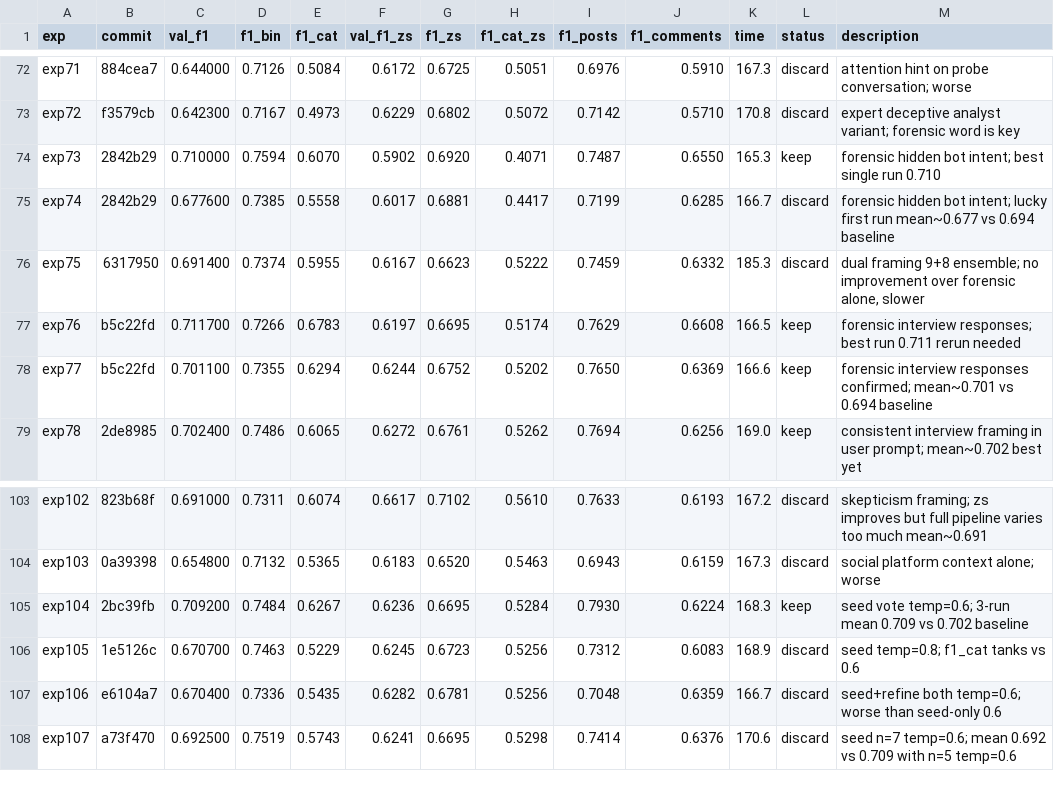
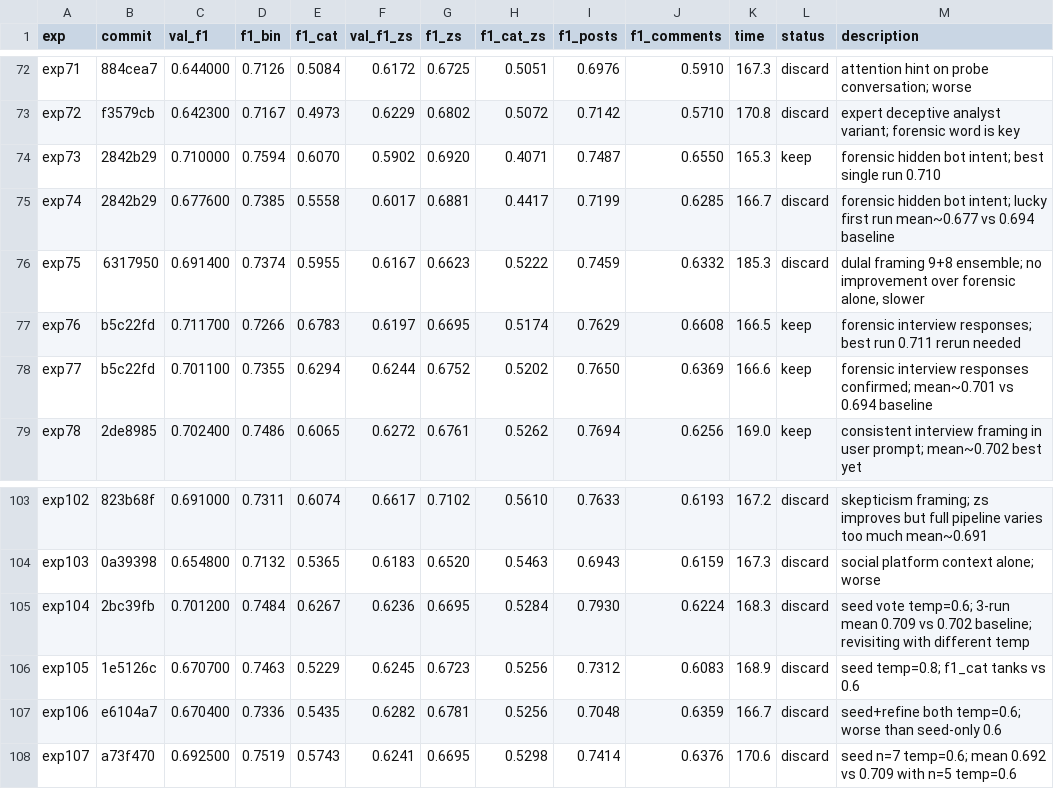
Before and after one commit to aliwister/Bot-Mod, a TSV file: results-new.tsv, drawn as a sheet; only a part is shown, gaps mark what is left out.

```diff
--- a/results-new.tsv
+++ b/results-new.tsv
@@ -75,3 +75,3 @@ exp73	2842b29	0.710000	0.7594	0.6070	0.5902	0.6920	0.4071	0.7487	0.6550	165.3	ke
 exp74	2842b29	0.677600	0.7385	0.5558	0.6017	0.6881	0.4417	0.7199	0.6285	166.7	discard	forensic hidden bot intent; lucky first run mean~0.677 vs 0.694 baseline
-exp75	6317950	0.691400	0.7374	0.5955	0.6167	0.6623	0.5222	0.7459	0.6332	185.3	discard	dual framing 9+8 ensemble; no improvement over forensic alone, slower
+exp75	6317950	0.691400	0.7374	0.5955	0.6167	0.6623	0.5222	0.7459	0.6332	185.3	discard	dulal framing 9+8 ensemble; no improvement over forensic alone, slower
 exp76	b5c22fd	0.711700	0.7266	0.6783	0.6197	0.6695	0.5174	0.7629	0.6608	166.5	keep	forensic interview responses; best run 0.711 rerun needed
@@ -104,3 +104,3 @@ exp102	823b68f	0.691000	0.7311	0.6074	0.6617	0.7102	0.5610	0.7633	0.6193	167.2	d
 exp103	0a39398	0.654800	0.7132	0.5365	0.6183	0.6520	0.5463	0.6943	0.6159	167.3	discard	social platform context alone; worse
-exp104	2bc39fb	0.709200	0.7484	0.6267	0.6236	0.6695	0.5284	0.7930	0.6224	168.3	keep	seed vote temp=0.6; 3-run mean 0.709 vs 0.702 baseline
+exp104	2bc39fb	0.701200	0.7484	0.6267	0.6236	0.6695	0.5284	0.7930	0.6224	168.3	discard	seed vote temp=0.6; 3-run mean 0.709 vs 0.702 baseline; revisiting with different temp
 exp105	1e5126c	0.670700	0.7463	0.5229	0.6245	0.6723	0.5256	0.7312	0.6083	168.9	discard	seed temp=0.8; f1_cat tanks vs 0.6
```
Also changed, not shown: 4 other files.
